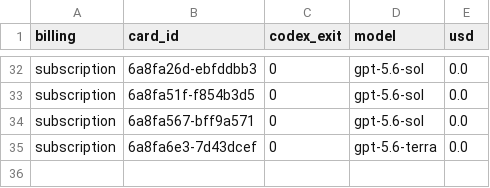
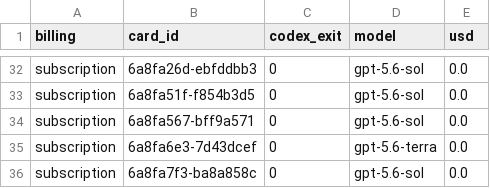
Before and after one commit to danielzhang04/kb, a TSV file: ledgers/cost/codex-direct-2026-08-26.tsv, drawn as a sheet; only a part is shown, gaps mark what is left out.

```diff
--- a/ledgers/cost/codex-direct-2026-08-26.tsv
+++ b/ledgers/cost/codex-direct-2026-08-26.tsv
@@ -35 +35,2 @@ subscription	6a8fa567-bff9a571	0	gpt-5.6-sol	0.0
 subscription	6a8fa6e3-7d43dcef	0	gpt-5.6-terra	0.0
+subscription	6a8fa7f3-ba8a858c	0	gpt-5.6-sol	0.0
```
Also changed, not shown: 1 other file.
